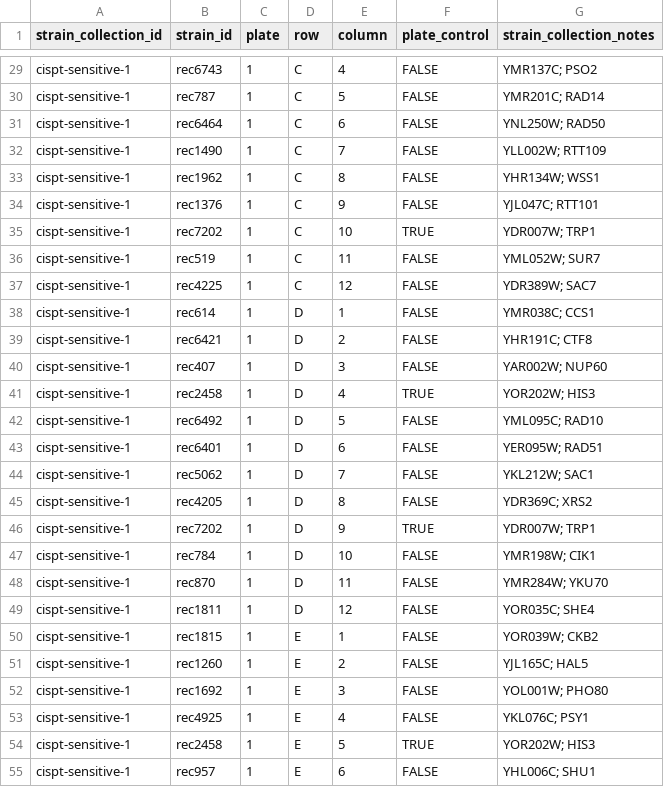
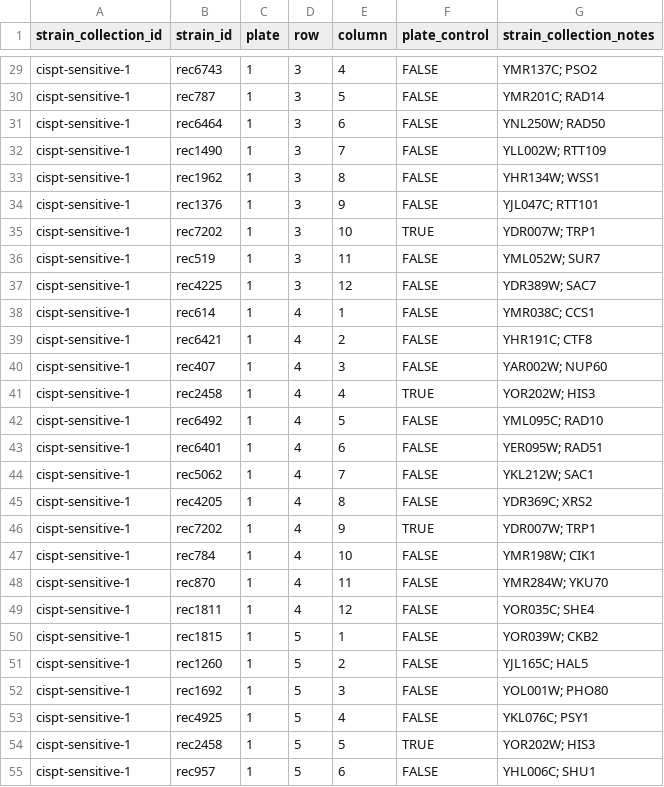
Before and after one commit to isollohub/rothfreezer, a CSV file: inst/db/strain-collections/cispt-sensitive-1.csv, drawn as a sheet; only a part is shown, gaps mark what is left out; the diff covers the shown part only; the diff names each change by its address in the sheet, - before the commit and + after, or states it on an @@ line.

```diff
--- a/inst/db/strain-collections/cispt-sensitive-1.csv
+++ b/inst/db/strain-collections/cispt-sensitive-1.csv
-D29:D37 (row): C
+D29:D37 (row): 3
-D38:D49 (row): D
+D38:D49 (row): 4
-D50:D55 (row): E
+D50:D55 (row): 5
```
Also changed, not shown: 69 edited cells elsewhere in this file, inst/db/strain-collections/MATa-cispt-384-hb.csv, inst/db/strain-collections/MATa-ts-384-hb.csv, 6 other files.
